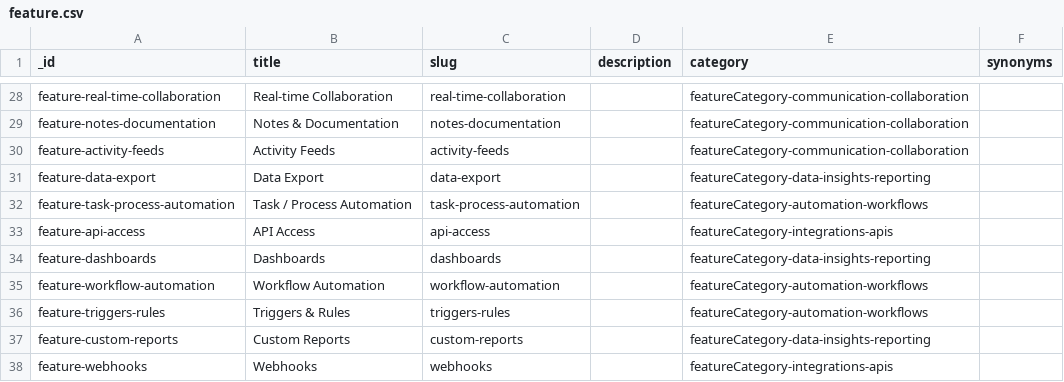
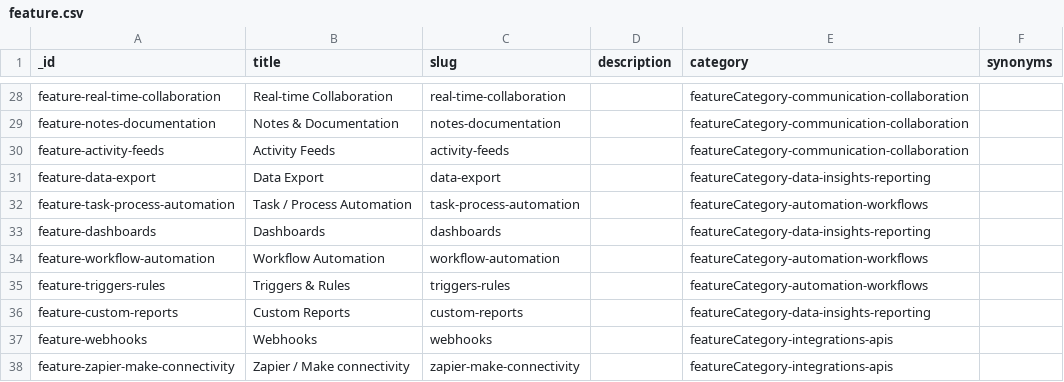
Before and after one commit to BVG-Design/brokercompare, a CSV file: sanity/csv-export/feature.csv, drawn as a sheet; only a part is shown, gaps mark what is left out; the shorter side is filled out with more unchanged rows; the diff names each change by its address in the sheet, - before the commit and + after, or states it on an @@ line.

```diff
--- a/sanity/csv-export/feature.csv
+++ b/sanity/csv-export/feature.csv
-row 33: feature-api-access | API Access | api-access |  | featureCategory-integrations-apis
```
Also changed, not shown: sanity/csv-export/author.csv, sanity/csv-export/blog.csv, 13 other files.
